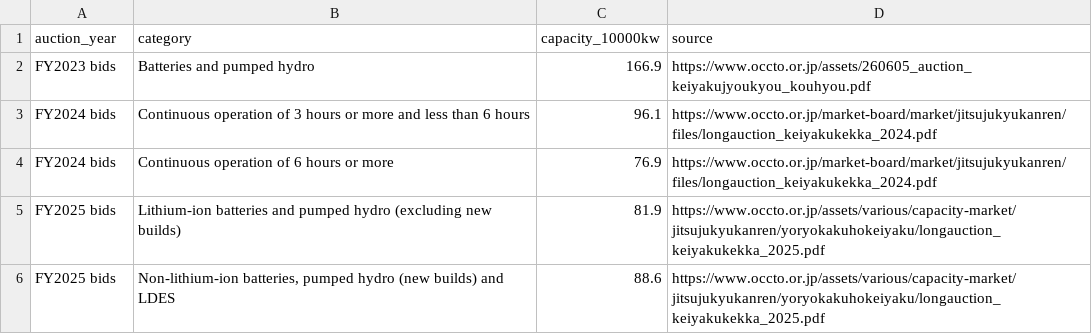
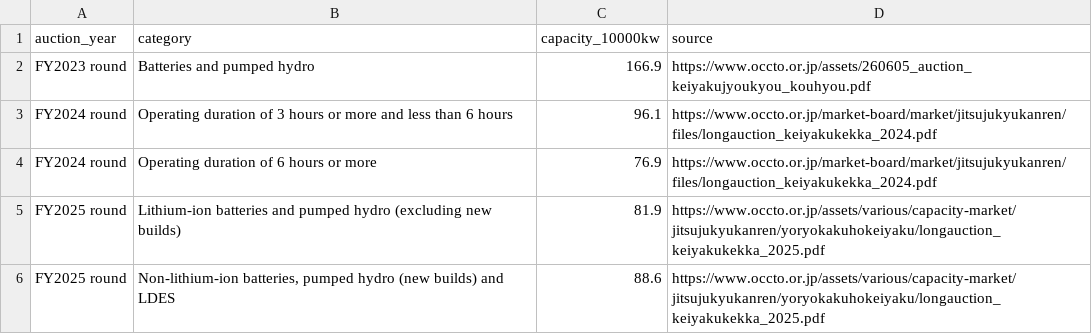
Before and after one commit to nakashimashinya-a11y/scix-web, a CSV file: en/report/data/long-term-decarbonization-auction.csv, drawn as a sheet.

```diff
--- a/en/report/data/long-term-decarbonization-auction.csv
+++ b/en/report/data/long-term-decarbonization-auction.csv
@@ -1,6 +1,6 @@
 auction_year,category,capacity_10000kw,source
-FY2023 bids,Batteries and pumped hydro,166.9,https://www.occto.or.jp/assets/260605_auction_keiyakujyoukyou_kouhyou.pdf
-FY2024 bids,Continuous operation of 3 hours or more and less than 6 hours,96.1,https://www.occto.or.jp/market-board/market/jitsujukyukanren/files/longauction_keiyakukekka_2024.pdf
-FY2024 bids,Continuous operation of 6 hours or more,76.9,https://www.occto.or.jp/market-board/market/jitsujukyukanren/files/longauction_keiyakukekka_2024.pdf
-FY2025 bids,Lithium-ion batteries and pumped hydro (excluding new builds),81.9,https://www.occto.or.jp/assets/various/capacity-market/jitsujukyukanren/yoryokakuhokeiyaku/longauction_keiyakukekka_2025.pdf
-FY2025 bids,"Non-lithium-ion batteries, pumped hydro (new builds) and LDES",88.6,https://www.occto.or.jp/assets/various/capacity-market/jitsujukyukanren/yoryokakuhokeiyaku/longauction_keiyakukekka_2025.pdf
+FY2023 round,Batteries and pumped hydro,166.9,https://www.occto.or.jp/assets/260605_auction_keiyakujyoukyou_kouhyou.pdf
+FY2024 round,Operating duration of 3 hours or more and less than 6 hours,96.1,https://www.occto.or.jp/market-board/market/jitsujukyukanren/files/longauction_keiyakukekka_2024.pdf
+FY2024 round,Operating duration of 6 hours or more,76.9,https://www.occto.or.jp/market-board/market/jitsujukyukanren/files/longauction_keiyakukekka_2024.pdf
+FY2025 round,Lithium-ion batteries and pumped hydro (excluding new builds),81.9,https://www.occto.or.jp/assets/various/capacity-market/jitsujukyukanren/yoryokakuhokeiyaku/longauction_keiyakukekka_2025.pdf
+FY2025 round,"Non-lithium-ion batteries, pumped hydro (new builds) and LDES",88.6,https://www.occto.or.jp/assets/various/capacity-market/jitsujukyukanren/yoryokakuhokeiyaku/longauction_keiyakukekka_2025.pdf
```
Also changed, not shown: en/report/data/capacity-main-auction.csv, en/report/data/jepx-spot-monthly.csv, 16 other files.
